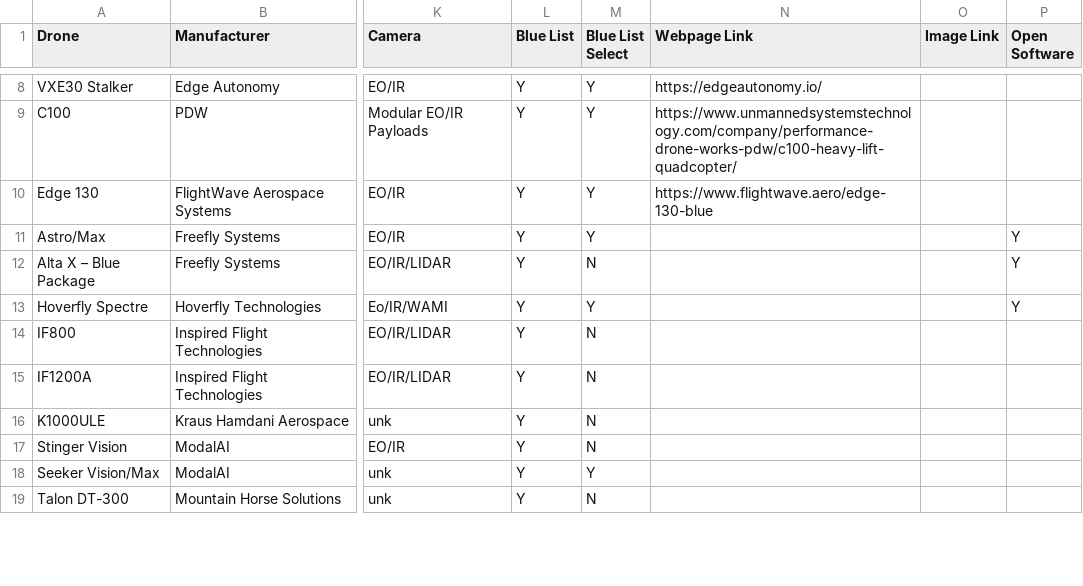
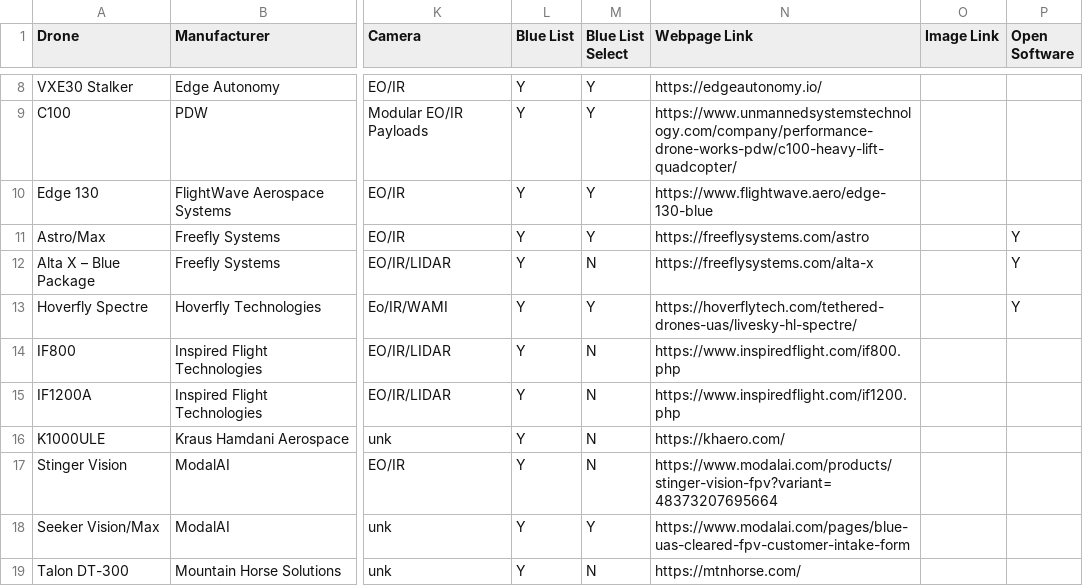
Before and after one commit to yacubus-bishcus/us_army_drone_team_webpage, a CSV file: data/blue_list_data.csv, drawn as a sheet; only a part is shown, gaps mark what is left out; the diff covers the shown part only; the diff names each change by its address in the sheet, - before the commit and + after, or states it on an @@ line.

```diff
--- a/data/blue_list_data.csv
+++ b/data/blue_list_data.csv
-N11 (Webpage Link): (empty)
+N11 (Webpage Link): https://freeflysystems.com/astro
-N12 (Webpage Link): (empty)
+N12 (Webpage Link): https://freeflysystems.com/alta-x
-N13 (Webpage Link): (empty)
+N13 (Webpage Link): https://hoverflytech.com/tethered-drones-uas/livesky-hl-spectre/
-N14 (Webpage Link): (empty)
+N14 (Webpage Link): https://www.inspiredflight.com/if800.php
-N15 (Webpage Link): (empty)
+N15 (Webpage Link): https://www.inspiredflight.com/if1200.php
-N16 (Webpage Link): (empty)
+N16 (Webpage Link): https://khaero.com/
-N17 (Webpage Link): (empty)
+N17 (Webpage Link): https://www.modalai.com/products/stinger-vision-fpv?variant=48373207695664
-N18 (Webpage Link): (empty)
+N18 (Webpage Link): https://www.modalai.com/pages/blue-uas-cleared-fpv-customer-intake-form
-N19 (Webpage Link): (empty)
+N19 (Webpage Link): https://mtnhorse.com/
```
Also changed, not shown: 77 edited cells elsewhere in this file, 32 other files.
